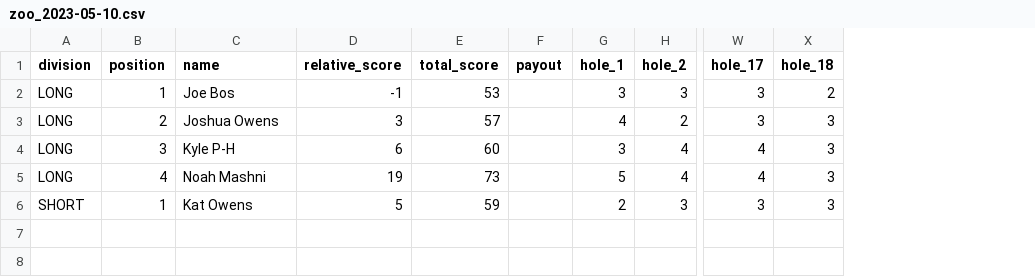
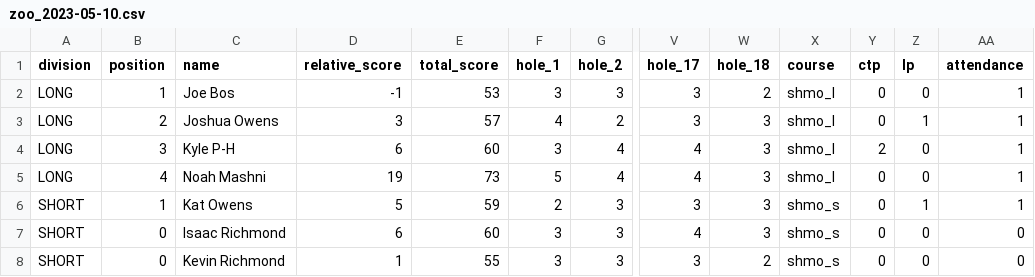
Before and after one commit to cha-duh/bde-data, a CSV file: scores/2023/zoo_2023-05-10.csv, drawn as a sheet; only a part is shown, gaps mark what is left out; removed rows and columns are numbered as before the commit, all else as after; rows hold the shown columns only; the diff names each change by its address in the sheet, - before the commit and + after, or states it on an @@ line.

```diff
--- a/scores/2023/zoo_2023-05-10.csv
+++ b/scores/2023/zoo_2023-05-10.csv
-column F (payout), empty
+column X (course), rows 2-6: shmo_l | shmo_l | shmo_l | shmo_l | shmo_s
+column Y (ctp), rows 2-6: 0 | 0 | 2 | 0 | 0
+column Z (lp), rows 2-6: 0 | 1 | 0 | 0 | 1
+column AA (attendance), rows 2-6: all 1
+row 7: SHORT | 0 | Isaac Richmond | 6 | 60 | 3 | 3 | 4 | 3 | shmo_s | 0 | 0 | 0
+row 8: SHORT | 0 | Kevin Richmond | 1 | 55 | 3 | 3 | 3 | 2 | shmo_s | 0 | 0 | 0
```
Also changed, not shown: scores/2023/zoo_2023-04-19.csv, scores/2023/zoo_2023-04-26.csv, 12 other files.
